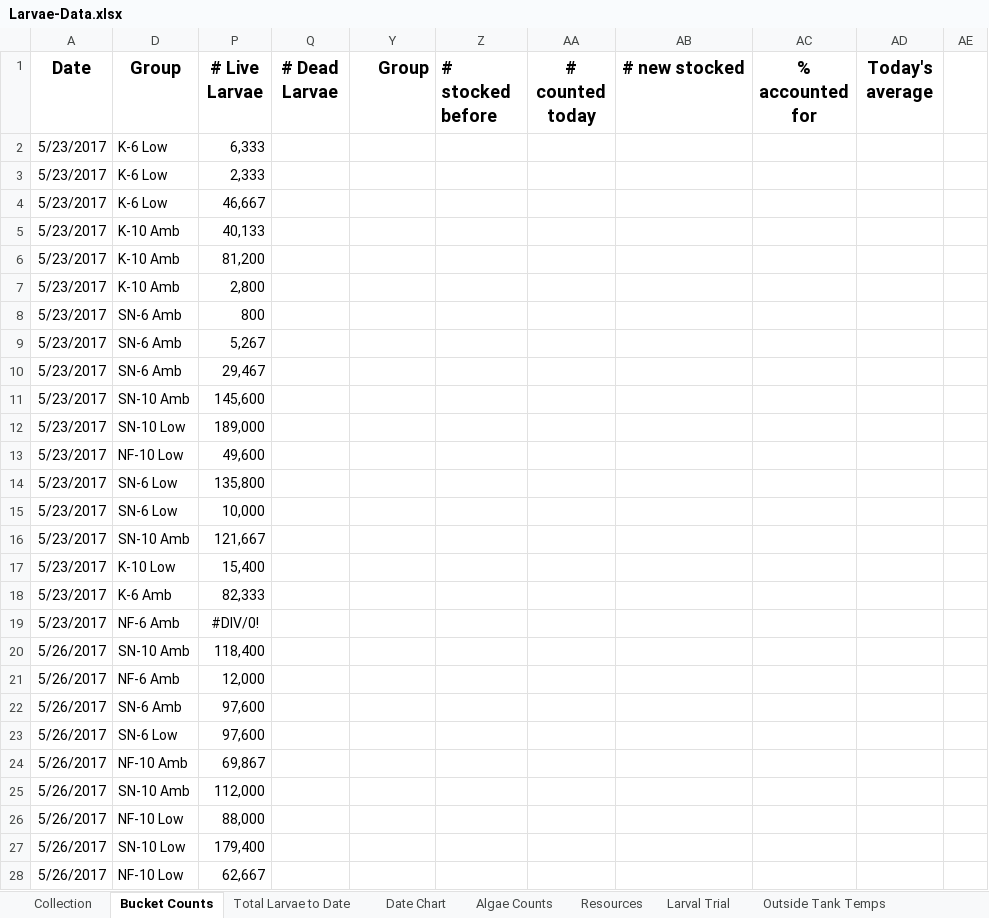
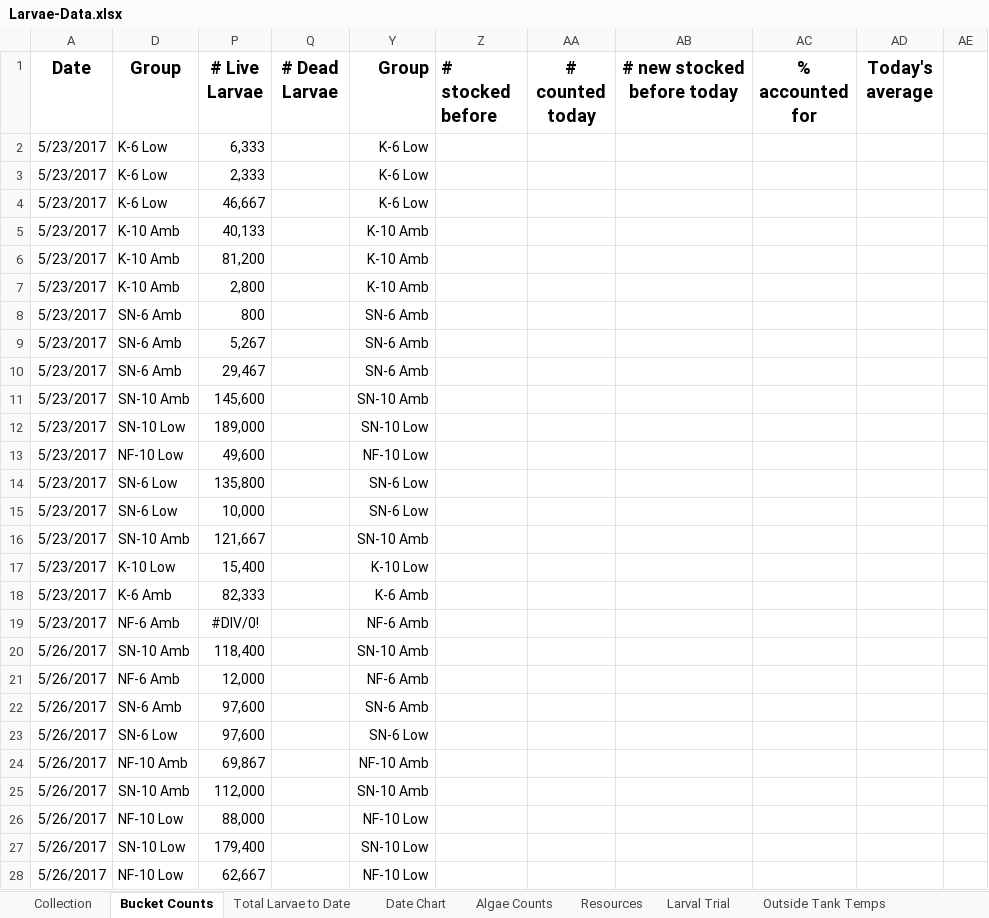
Before and after one commit to laurahspencer/O.lurida_Stress, an Excel workbook: Data/Larvae-Data.xlsx, sheet Bucket Counts, drawn as a sheet; only a part is shown; values as stored, in another font and other column widths than the file's, no borders; the diff covers the shown part only; the diff names each change by its address in the sheet, - before the commit and + after, or states it on an @@ line.

```diff
--- a/Data/Larvae-Data.xlsx (sheet Bucket Counts)
+++ b/Data/Larvae-Data.xlsx (sheet Bucket Counts)
-AB1: # new stocked
+AB1: # new stocked before today
-Y2:Y4 (Group): (empty)
+Y2:Y4 (Group): K-6 Low
-Y5:Y7 (Group): (empty)
+Y5:Y7 (Group): K-10 Amb
-Y8:Y10 (Group): (empty)
+Y8:Y10 (Group): SN-6 Amb
-Y11 (Group): (empty)
+Y11 (Group): SN-10 Amb
-Y12 (Group): (empty)
+Y12 (Group): SN-10 Low
-Y13 (Group): (empty)
+Y13 (Group): NF-10 Low
-Y14:Y15 (Group): (empty)
+Y14:Y15 (Group): SN-6 Low
-Y16 (Group): (empty)
+Y16 (Group): SN-10 Amb
-Y17 (Group): (empty)
+Y17 (Group): K-10 Low
-Y18 (Group): (empty)
+Y18 (Group): K-6 Amb
-Y19 (Group): (empty)
+Y19 (Group): NF-6 Amb
-Y20 (Group): (empty)
+Y20 (Group): SN-10 Amb
-Y21 (Group): (empty)
+Y21 (Group): NF-6 Amb
-Y22 (Group): (empty)
+Y22 (Group): SN-6 Amb
-Y23 (Group): (empty)
+Y23 (Group): SN-6 Low
-Y24 (Group): (empty)
+Y24 (Group): NF-10 Amb
-Y25 (Group): (empty)
+Y25 (Group): SN-10 Amb
-Y26 (Group): (empty)
+Y26 (Group): NF-10 Low
-Y27 (Group): (empty)
+Y27 (Group): SN-10 Low
-Y28 (Group): (empty)
+Y28 (Group): NF-10 Low
```
Also changed, not shown: 70 edited cells elsewhere in this sheet, sheet Total Larvae to Date, other sheet tabs, charts or pictures, 9 other files.
